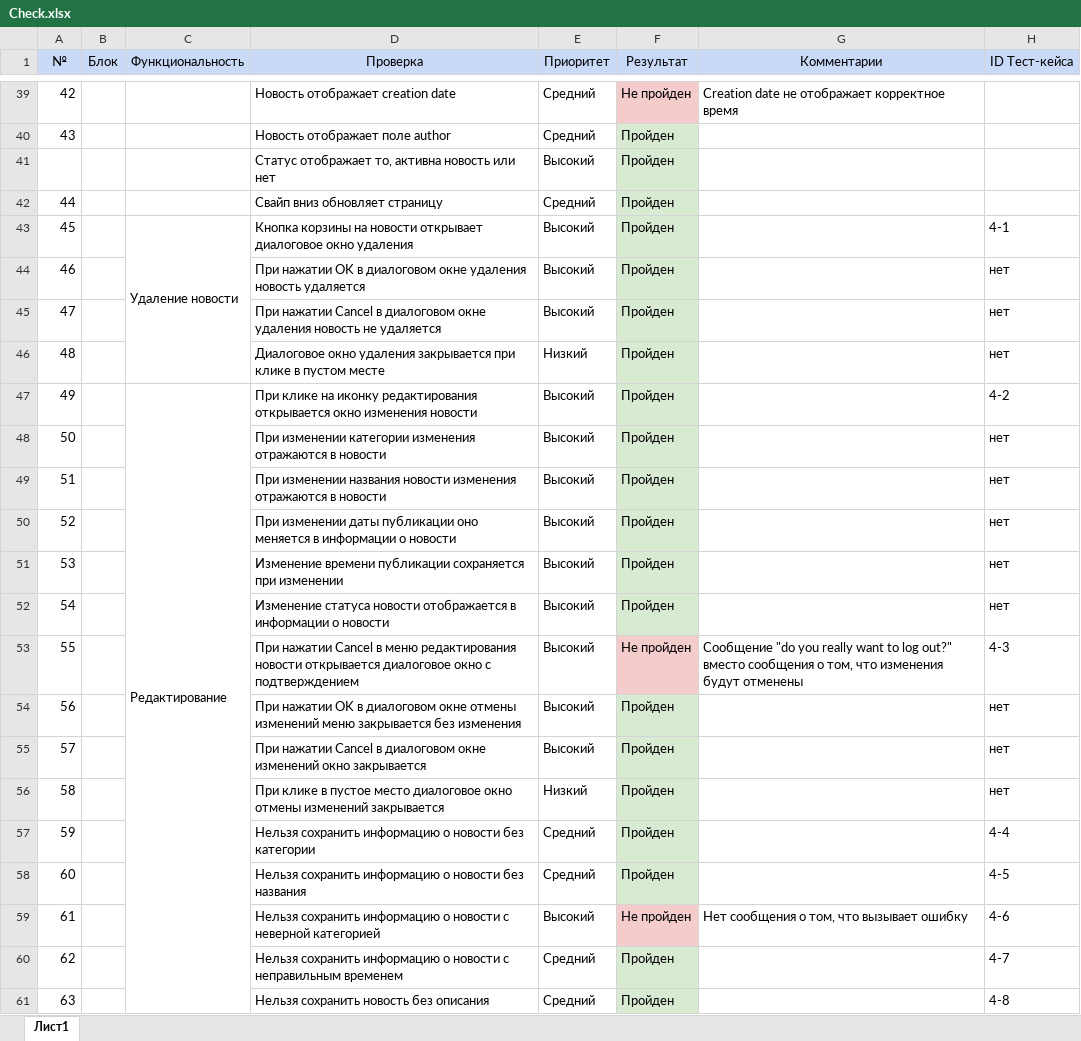
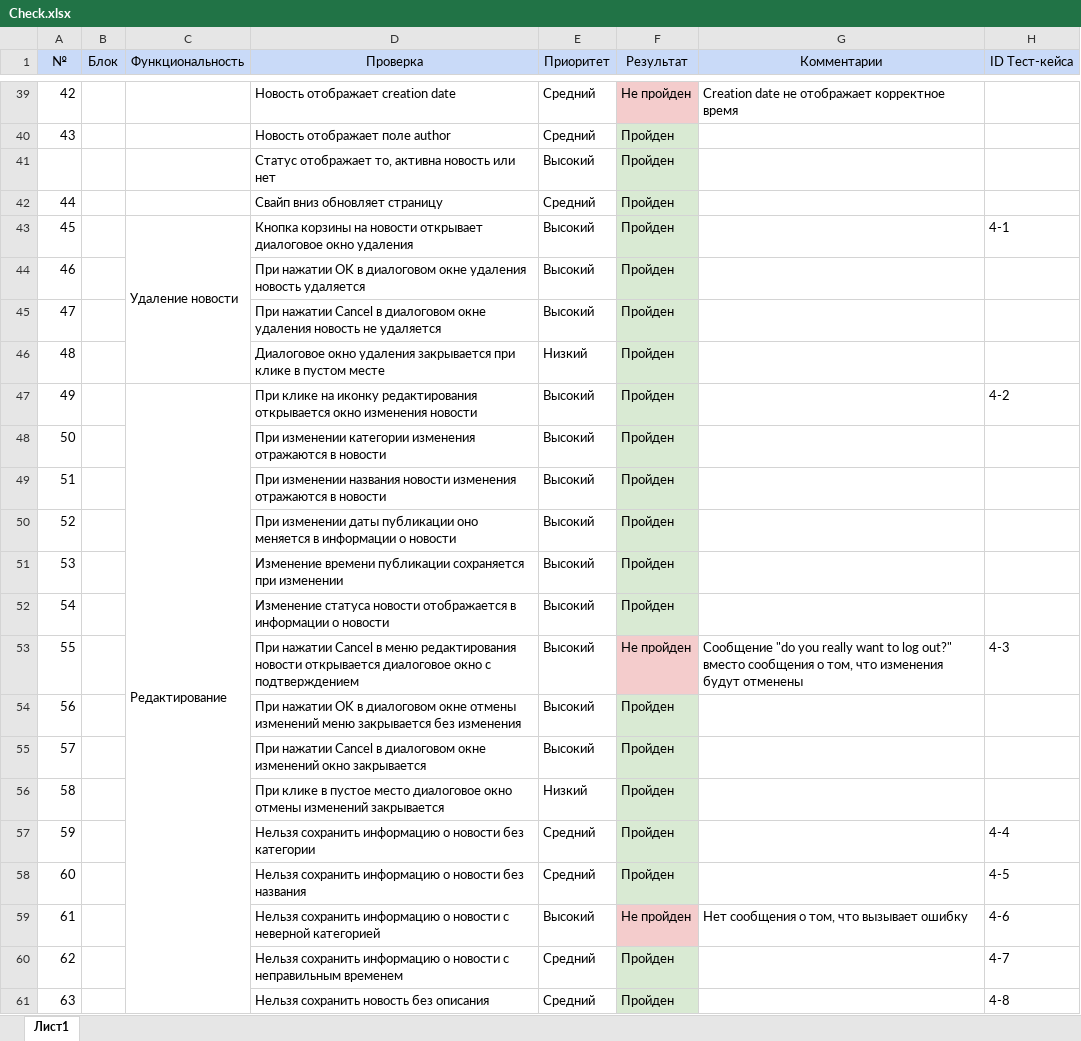
Before and after one commit to Ghillett/Diplom, an Excel workbook: Check.xlsx, sheet Лист1, drawn as a sheet; only a part is shown, gaps mark what is left out; values as stored, in another font and other column widths than the file's, no borders; charts and pictures not drawn; the diff covers the shown part only; the diff names each change by its address in the sheet, - before the commit and + after, or states it on an @@ line.

```diff
--- a/Check.xlsx (sheet Лист1)
+++ b/Check.xlsx (sheet Лист1)
-H44:H46 (ID Тест-кейса): нет
+H44:H46 (ID Тест-кейса): (empty)
-H48:H52 (ID Тест-кейса): нет
+H48:H52 (ID Тест-кейса): (empty)
-H54:H56 (ID Тест-кейса): нет
+H54:H56 (ID Тест-кейса): (empty)
```
Also changed, not shown: 14 edited cells elsewhere in this sheet, 1 other file.
